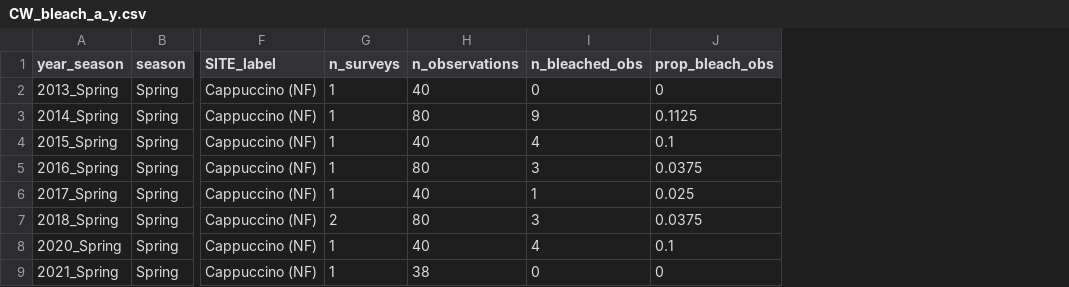
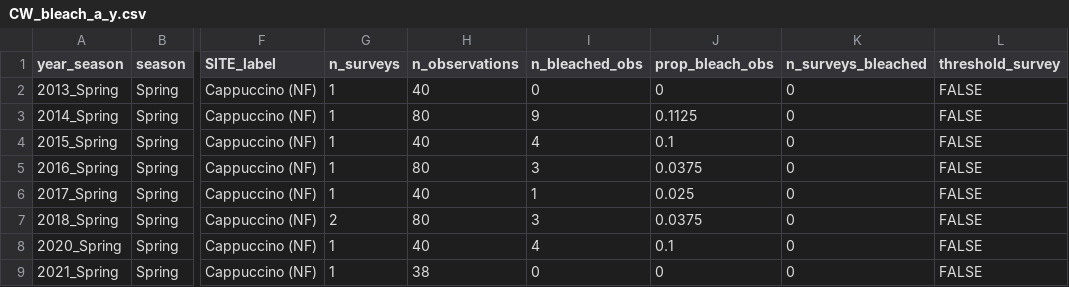
Before and after one commit to natpetrovski/QBIO7008-project, a CSV file: output_data/CW_bleach_a_y.csv, drawn as a sheet; only a part is shown, gaps mark what is left out; the diff names each change by its address in the sheet, - before the commit and + after, or states it on an @@ line.

```diff
--- a/output_data/CW_bleach_a_y.csv
+++ b/output_data/CW_bleach_a_y.csv
+column K (n_surveys_bleached), rows 2-9: all 0
+column L (threshold_survey), rows 2-9: all FALSE
```
Also changed, not shown: 7 other files.
